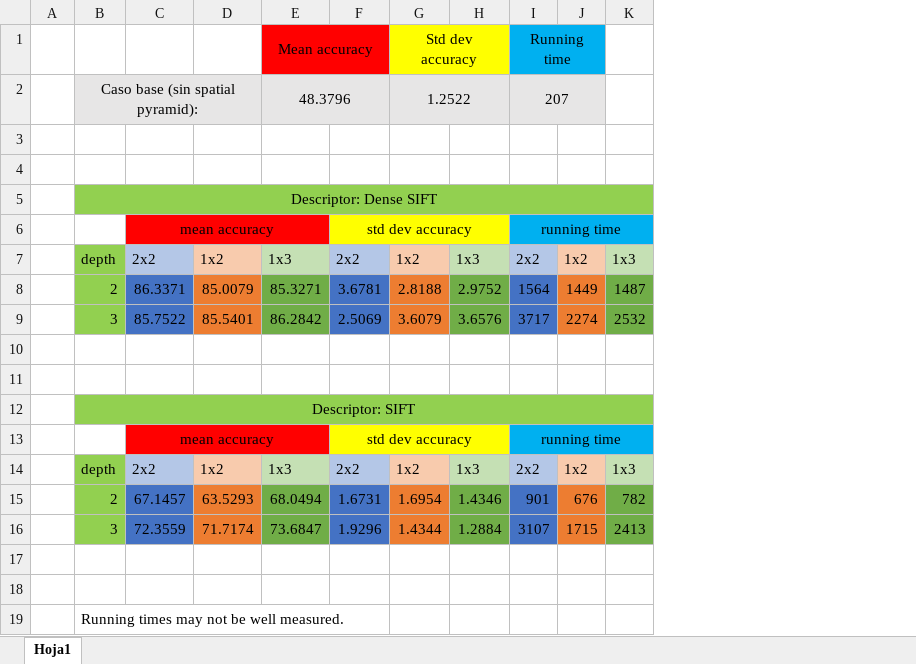
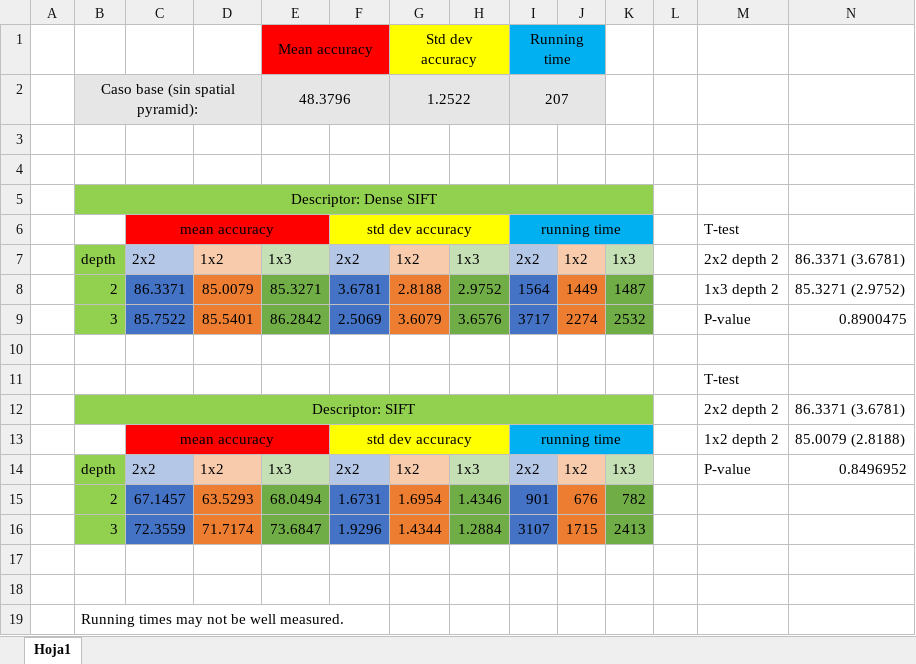
Before and after one commit to cristinabustos16/M3-project, an Excel workbook: Session3/comparacion_conf_spatial_pyramid.xlsx, sheet Hoja1, drawn as a sheet; values as stored, in another font and other column widths than the file's, no borders; the diff names each change by its address in the sheet, - before the commit and + after, or states it on an @@ line.

```diff
--- a/Session3/comparacion_conf_spatial_pyramid.xlsx (sheet Hoja1)
+++ b/Session3/comparacion_conf_spatial_pyramid.xlsx (sheet Hoja1)
+column L, empty
+column M, rows 6-14: T-test | 2x2 depth 2 | 1x3 depth 2 | P-value |  | T-test | 2x2 depth 2 | 1x2 depth 2 | P-value
+column N, rows 7-14: 86.3371 (3.6781) | 85.3271 (2.9752) | 0.8900475 |  |  | 86.3371 (3.6781) | 85.0079 (2.8188) | 0.8496952
```
Also changed, not shown: 9 other files.
